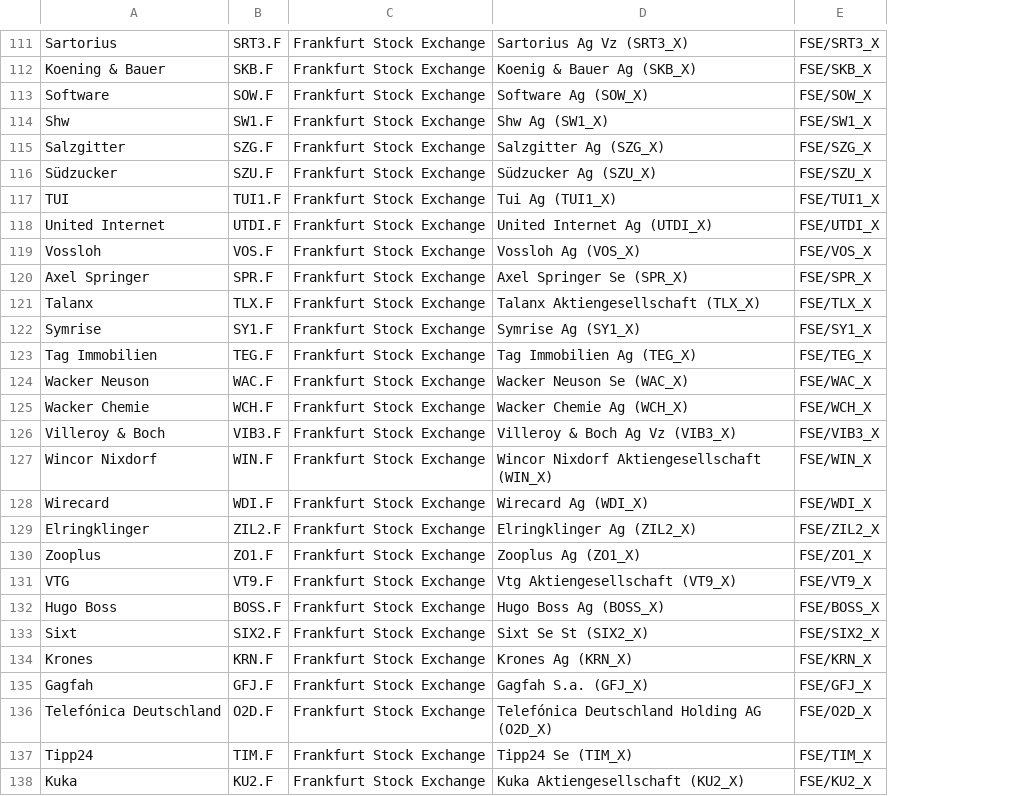
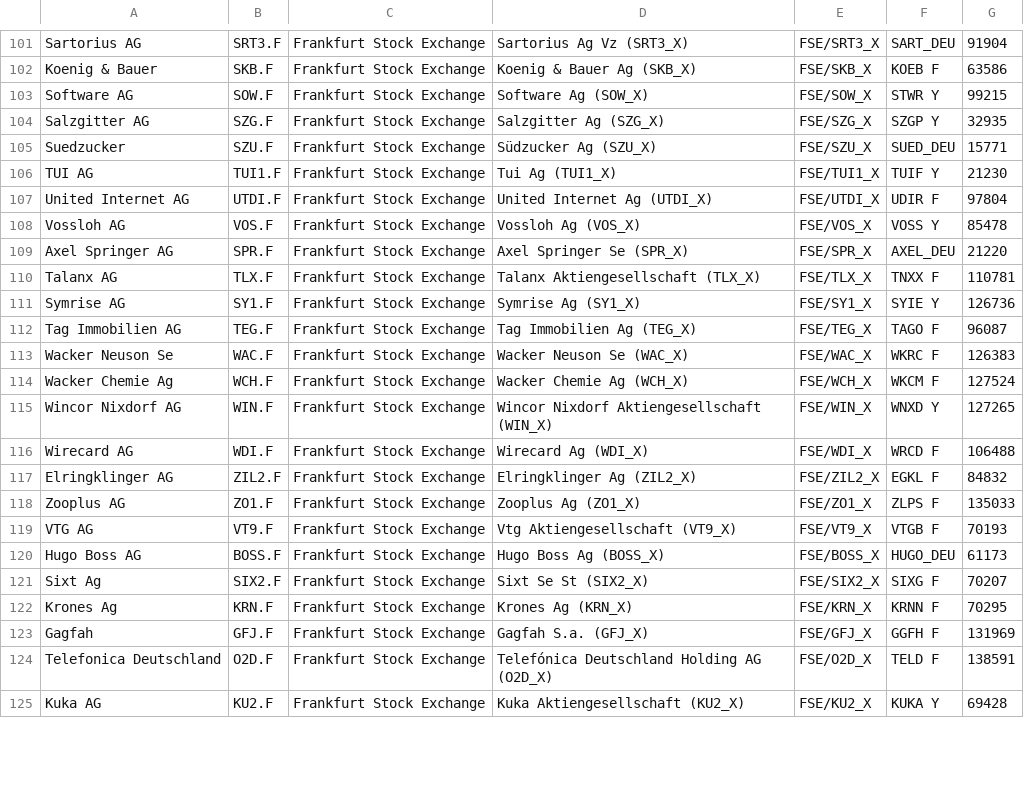
Before and after one commit to karagiag/CodeA, a CSV file: database_imports/FSE-datasets-codes.csv, drawn as a sheet; only a part is shown, gaps mark what is left out; removed rows and columns are numbered as before the commit, all else as after; the diff covers the shown part only; the diff names each change by its address in the sheet, - before the commit and + after, or states it on an @@ line.

```diff
--- a/database_imports/FSE-datasets-codes.csv
+++ b/database_imports/FSE-datasets-codes.csv
+column F, rows 101-125: SART_DEU | KOEB F | STWR Y | SZGP Y | SUED_DEU | TUIF Y | UDIR F | VOSS Y | AXEL_DEU | TNXX F | SYIE Y | TAGO F | WKRC F | WKCM F | WNXD Y | WRCD F | EGKL F | ZLPS F | VTGB F | HUGO_DEU | SIXG F | KRNN F | GGFH F | TELD F | KUKA Y
+column G, rows 101-125: 91904 | 63586 | 99215 | 32935 | 15771 | 21230 | 97804 | 85478 | 21220 | 110781 | 126736 | 96087 | 126383 | 127524 | 127265 | 106488 | 84832 | 135033 | 70193 | 61173 | 70207 | 70295 | 131969 | 138591 | 69428
-A101: Sartorius
+A101: Sartorius AG
-A102: Koening & Bauer
+A102: Koenig & Bauer
-A103: Software
+A103: Software AG
-row 114: Shw | SW1.F | Frankfurt Stock Exchange | Shw Ag (SW1_X) | FSE/SW1_X
-A104: Salzgitter
+A104: Salzgitter AG
-A105: Südzucker
+A105: Suedzucker
-A106: TUI
+A106: TUI AG
-A107: United Internet
+A107: United Internet AG
-A108: Vossloh
+A108: Vossloh AG
-A109: Axel Springer
+A109: Axel Springer AG
-A110: Talanx
+A110: Talanx AG
-A111: Symrise
+A111: Symrise AG
-A112: Tag Immobilien
+A112: Tag Immobilien AG
-A113: Wacker Neuson
+A113: Wacker Neuson Se
-A114: Wacker Chemie
+A114: Wacker Chemie Ag
-row 126: Villeroy & Boch | VIB3.F | Frankfurt Stock Exchange | Villeroy & Boch Ag Vz (VIB3_X) | FSE/VIB3_X
-A115: Wincor Nixdorf
+A115: Wincor Nixdorf AG
-A116: Wirecard
+A116: Wirecard AG
-A117: Elringklinger
+A117: Elringklinger AG
-A118: Zooplus
+A118: Zooplus AG
-A119: VTG
+A119: VTG AG
-A120: Hugo Boss
+A120: Hugo Boss AG
-A121: Sixt
+A121: Sixt Ag
-A122: Krones
+A122: Krones Ag
-A124: Telefónica Deutschland
+A124: Telefonica Deutschland
-row 137: Tipp24 | TIM.F | Frankfurt Stock Exchange | Tipp24 Se (TIM_X) | FSE/TIM_X
-A125: Kuka
+A125: Kuka AG
```
Also changed, not shown: 13 removed rows and 63 edited cells elsewhere in this file, 10 other files.
